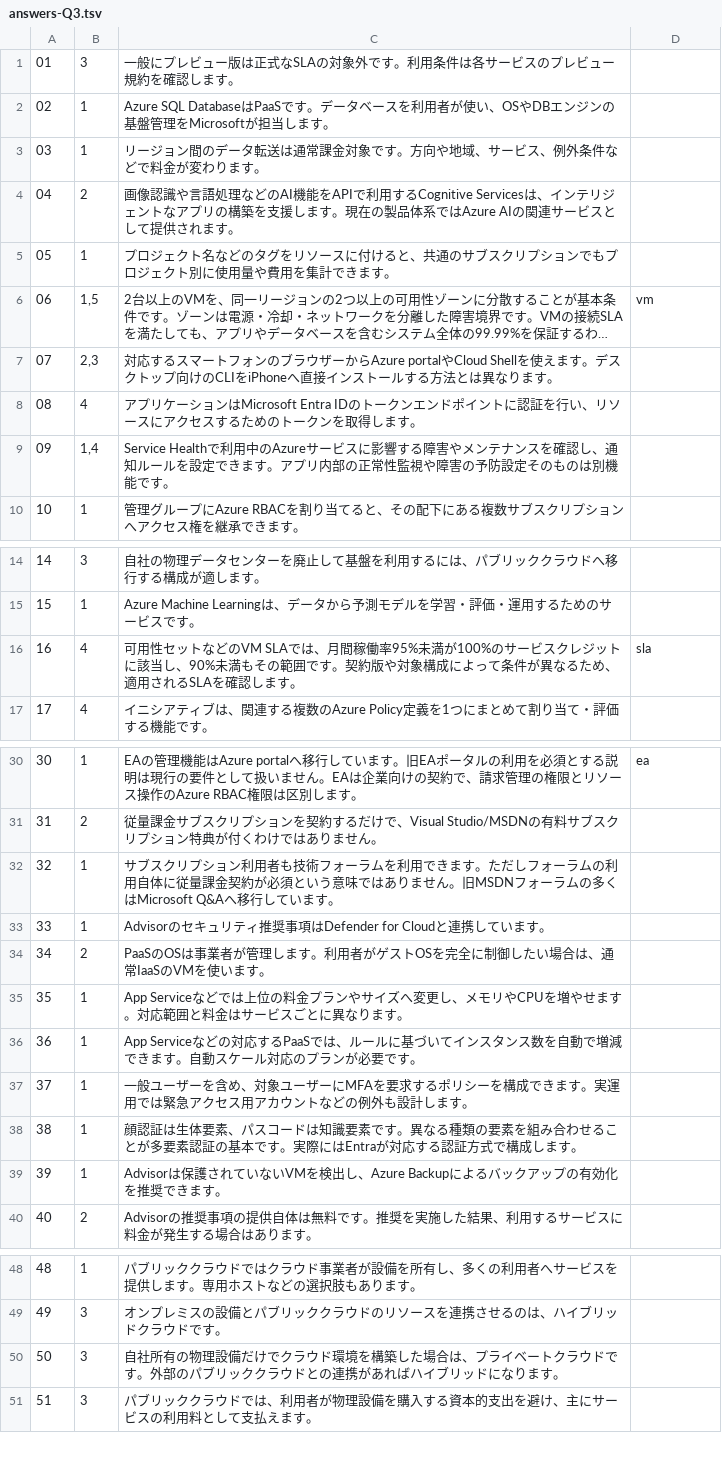
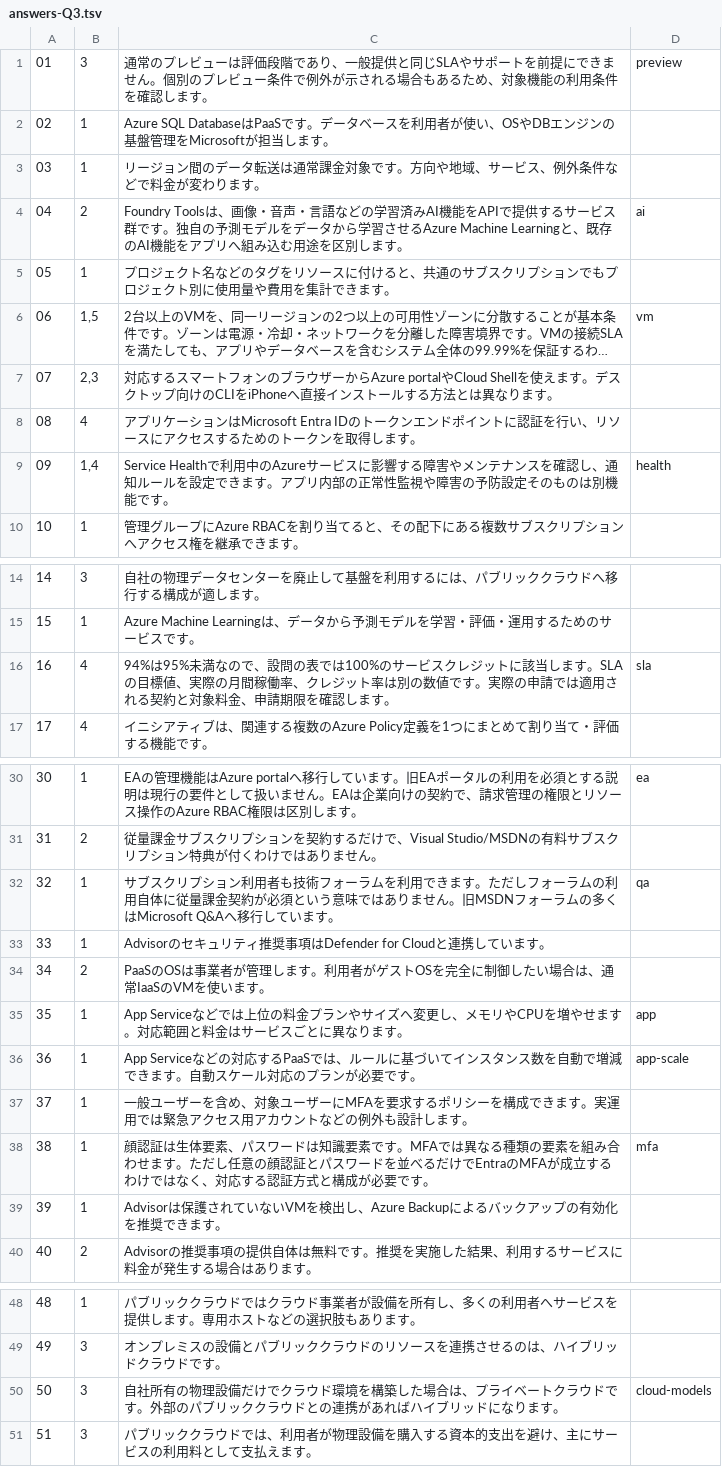
Before and after one commit to kosukechun/az-900demy, a TSV file: data/answers-Q3.tsv, drawn as a sheet; only a part is shown, gaps mark what is left out; long unchanged cells end in …; the diff covers the shown part only.

```diff
--- a/data/answers-Q3.tsv
+++ b/data/answers-Q3.tsv
@@ -1,5 +1,5 @@
-01|3|一般にプレビュー版は正式なSLAの対象外です。利用条件は各サービスのプレビュー規約を確認します。
+01|3|通常のプレビューは評価段階であり、一般提供と同じSLAやサポートを前提にできません。個別のプレビュー条件で例外が示される場合もあるため、対象機能の利用条件を確認します。|preview
 02|1|Azure SQL DatabaseはPaaSです。データベースを利用者が使い、OSやDBエンジンの基盤管理をMicrosoftが担当します。
 03|1|リージョン間のデータ転送は通常課金対象です。方向や地域、サービス、例外条件などで料金が変わります。
-04|2|画像認識や言語処理などのAI機能をAPIで利用するCognitive Servicesは、インテリジェントなアプリの構築を支援します。現在の製品体系ではAzure AIの関連サービスとして提供されます。
+04|2|Foundry Toolsは、画像・音声・言語などの学習済みAI機能をAPIで提供するサービス群です。独自の予測モデルをデータから学習させるAzure Machine Learningと、既存のAI機能をアプリへ組み込む用途を区別します。|ai
 05|1|プロジェクト名などのタグをリソースに付けると、共通のサブスクリプションでもプロジェクト別に使用量や費用を集計できます。
@@ -8,3 +8,3 @@
 08|4|アプリケーションはMicrosoft Entra IDのトークンエンドポイントに認証を行い、リソースにアクセスするためのトークンを取得します。
-09|1,4|Service Healthで利用中のAzureサービスに影響する障害やメンテナンスを確認し、通知ルールを設定できます。アプリ内部の正常性監視や障害の予防設定そのものは別機能です。
+09|1,4|Service Healthで利用中のAzureサービスに影響する障害やメンテナンスを確認し、通知ルールを設定できます。アプリ内部の正常性監視や障害の予防設定そのものは別機能です。|health
 10|1|管理グループにAzure RBACを割り当てると、その配下にある複数サブスクリプションへアクセス権を継承できます。
@@ -15,3 +15,3 @@
 15|1|Azure Machine Learningは、データから予測モデルを学習・評価・運用するためのサービスです。
-16|4|可用性セットなどのVM SLAでは、月間稼働率95%未満が100%のサービスクレジットに該当し、90%未満もその範囲です。契約版や対象構成によって条件が異なるため、適用されるSLAを確認します。|sla
+16|4|94%は95%未満なので、設問の表では100%のサービスクレジットに該当します。SLAの目標値、実際の月間稼働率、クレジット率は別の数値です。実際の申請では適用される契約と対象料金、申請期限を確認します。|sla
 17|4|イニシアティブは、関連する複数のAzure Policy定義を1つにまとめて割り当て・評価する機能です。
@@ -31,9 +31,9 @@
 31|2|従量課金サブスクリプションを契約するだけで、Visual Studio/MSDNの有料サブスクリプション特典が付くわけではありません。
-32|1|サブスクリプション利用者も技術フォーラムを利用できます。ただしフォーラムの利用自体に従量課金契約が必須という意味ではありません。旧MSDNフォーラムの多くはMicrosoft Q&Aへ移行しています。
+32|1|サブスクリプション利用者も技術フォーラムを利用できます。ただしフォーラムの利用自体に従量課金契約が必須という意味ではありません。旧MSDNフォーラムの多くはMicrosoft Q&Aへ移行しています。|qa
 33|1|Advisorのセキュリティ推奨事項はDefender for Cloudと連携しています。
 34|2|PaaSのOSは事業者が管理します。利用者がゲストOSを完全に制御したい場合は、通常IaaSのVMを使います。
-35|1|App Serviceなどでは上位の料金プランやサイズへ変更し、メモリやCPUを増やせます。対応範囲と料金はサービスごとに異なります。
-36|1|App Serviceなどの対応するPaaSでは、ルールに基づいてインスタンス数を自動で増減できます。自動スケール対応のプランが必要です。
+35|1|App Serviceなどでは上位の料金プランやサイズへ変更し、メモリやCPUを増やせます。対応範囲と料金はサービスごとに異なります。|app
+36|1|App Serviceなどの対応するPaaSでは、ルールに基づいてインスタンス数を自動で増減できます。自動スケール対応のプランが必要です。|app-scale
 37|1|一般ユーザーを含め、対象ユーザーにMFAを要求するポリシーを構成できます。実運用では緊急アクセス用アカウントなどの例外も設計します。
-38|1|顔認証は生体要素、パスコードは知識要素です。異なる種類の要素を組み合わせることが多要素認証の基本です。実際にはEntraが対応する認証方式で構成します。
+38|1|顔認証は生体要素、パスワードは知識要素です。MFAでは異なる種類の要素を組み合わせます。ただし任意の顔認証とパスワードを並べるだけでEntraのMFAが成立するわけではなく、対応する認証方式と構成が必要です。|mfa
 39|1|Advisorは保護されていないVMを検出し、Azure Backupによるバックアップの有効化を推奨できます。
@@ -49,3 +49,3 @@
 49|3|オンプレミスの設備とパブリッククラウドのリソースを連携させるのは、ハイブリッドクラウドです。
-50|3|自社所有の物理設備だけでクラウド環境を構築した場合は、プライベートクラウドです。外部のパブリッククラウドとの連携があればハイブリッドになります。
+50|3|自社所有の物理設備だけでクラウド環境を構築した場合は、プライベートクラウドです。外部のパブリッククラウドとの連携があればハイブリッドになります。|cloud-models
 51|3|パブリッククラウドでは、利用者が物理設備を購入する資本的支出を避け、主にサービスの利用料として支払えます。
```
Also changed, not shown: 3 edited cells elsewhere in this file, data/answers-Q1.tsv, data/answers-Q2.tsv, 21 other files.
